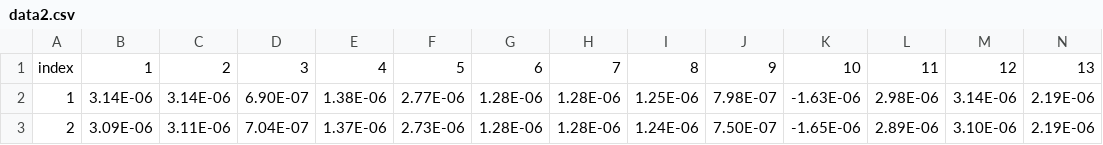
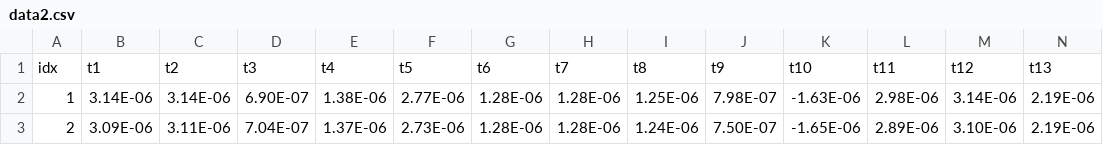
Before and after one commit to timothy-krock/missou, a CSV file: data2.csv, drawn as a sheet; only a part is shown; removed rows and columns are numbered as before the commit, all else as after; rows hold the shown columns only; the diff names each change by its address in the sheet, - before the commit and + after, or states it on an @@ line.

Commit message:
Update data2.csv

```diff
--- a/data2.csv
+++ b/data2.csv
-row 1: index | 1 | 2 | 3 | 4 | 5 | 6 | 7 | 8 | 9 | 10 | 11 | 12 | 13
+row 1: idx | t1 | t2 | t3 | t4 | t5 | t6 | t7 | t8 | t9 | t10 | t11 | t12 | t13
```
